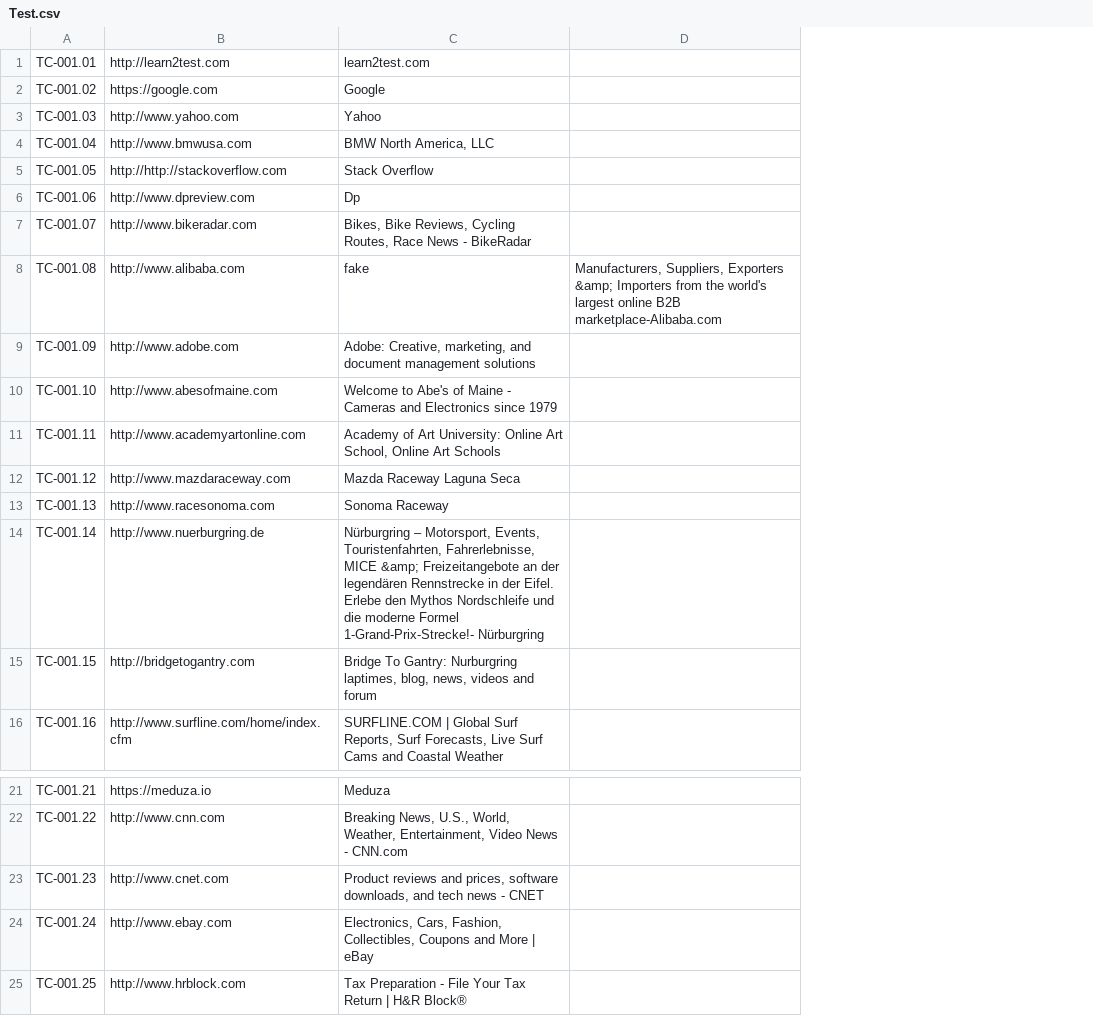
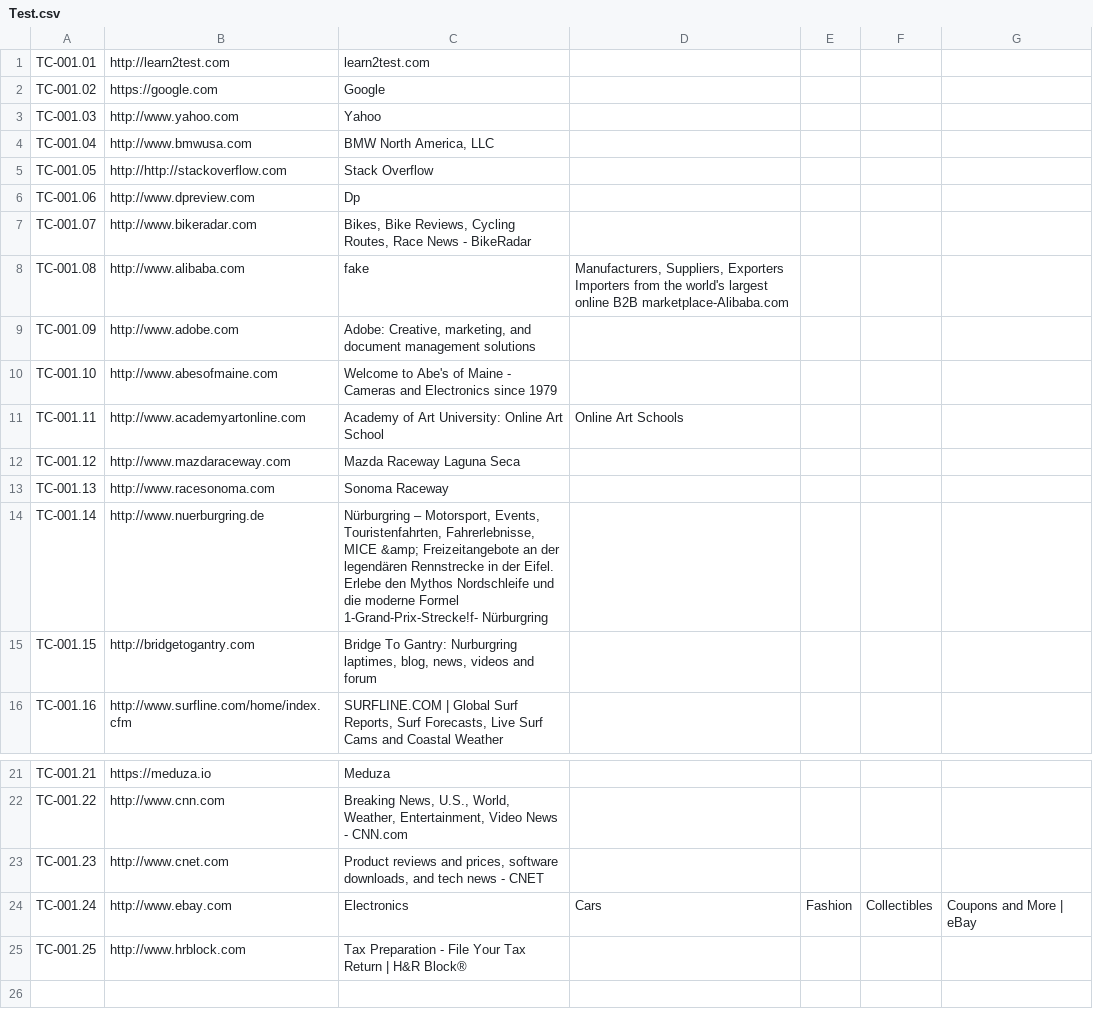
Before and after one commit to denshep/Title_Validation_CSV, a CSV file: src/main/resources/Test.csv, drawn as a sheet; only a part is shown, gaps mark what is left out; removed rows and columns are numbered as before the commit, all else as after; the diff names each change by its address in the sheet, - before the commit and + after, or states it on an @@ line.

```diff
--- a/src/main/resources/Test.csv
+++ b/src/main/resources/Test.csv
-column D, row 8: Manufacturers, Suppliers, Exporters &amp; Importers from the world's largest online B2B marketplace-Alibaba.com
+column D, rows 8-11: Manufacturers, Suppliers, Exporters Importers from the world's largest online B2B marketplace-Alibaba.com |  |  | Online Art Schools; row 24: Cars
+column E, row 24: Fashion
+column F, row 24: Collectibles
+column G, row 24: Coupons and More | eBay
-C11: …Online Art School, Online Art Schools
+C11: …Online Art School
-C14: …moderne Formel 1-Grand-Prix-Strecke!- Nürburgring
+C14: …moderne Formel 1-Grand-Prix-Strecke!f- Nürburgring
-C24: Electronics, Cars, Fashion, Collectibles, Coupons and More | eBay
+C24: Electronics
```
Also changed, not shown: 10 other files.
